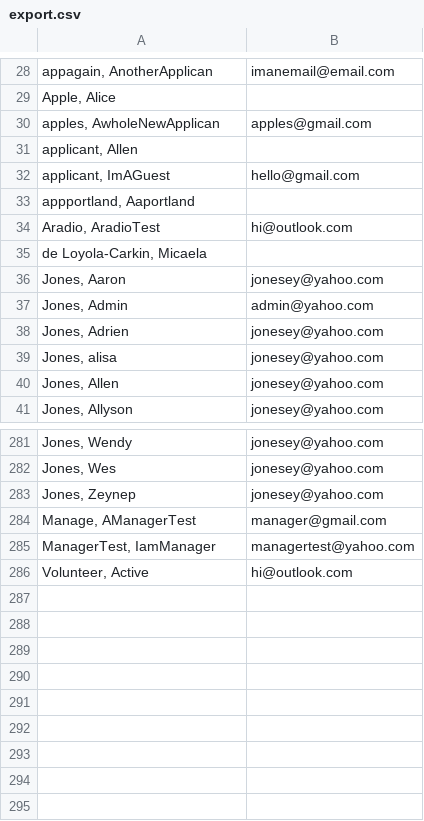
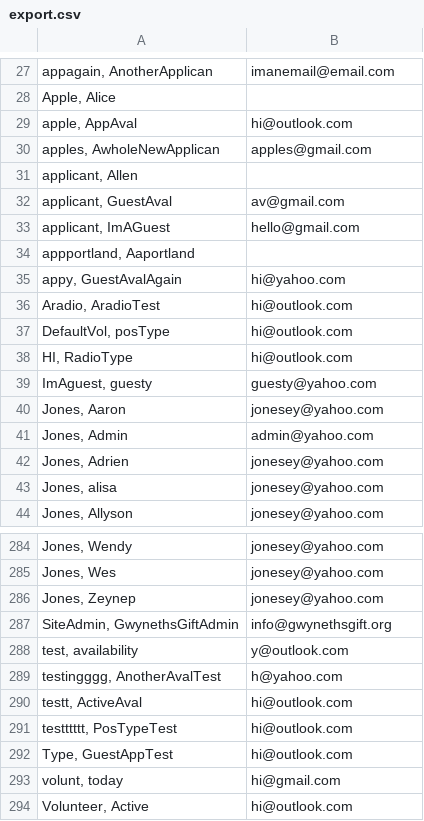
Before and after one commit to lk-umw-cpsc/gwyneth, a CSV file: export.csv, drawn as a sheet; only a part is shown, gaps mark what is left out; removed rows and columns are numbered as before the commit, all else as after; the diff covers the shown part only; the diff names each change by its address in the sheet, - before the commit and + after, or states it on an @@ line.

```diff
--- a/export.csv
+++ b/export.csv
+row 29: apple, AppAval | hi@outlook.com
+row 32: applicant, GuestAval | av@gmail.com
+row 35: appy, GuestAvalAgain | hi@yahoo.com
-row 35: de Loyola-Carkin, Micaela
+row 37: DefaultVol, posType | hi@outlook.com
+row 38: HI, RadioType | hi@outlook.com
+row 39: ImAguest, guesty | guesty@yahoo.com
-row 40: Jones, Allen | jonesey@yahoo.com
-row 284: Manage, AManagerTest | manager@gmail.com
-row 285: ManagerTest, IamManager | managertest@yahoo.com
+row 287: SiteAdmin, GwynethsGiftAdmin | info@gwynethsgift.org
+row 288: test, availability | y@outlook.com
+row 289: testingggg, AnotherAvalTest | h@yahoo.com
+row 290: testt, ActiveAval | hi@outlook.com
+row 291: testttttt, PosTypeTest | hi@outlook.com
+row 292: Type, GuestAppTest | hi@outlook.com
+row 293: volunt, today | hi@gmail.com
```
Also changed, not shown: 1 removed row and 1 edited cell elsewhere in this file, 4 other files.
